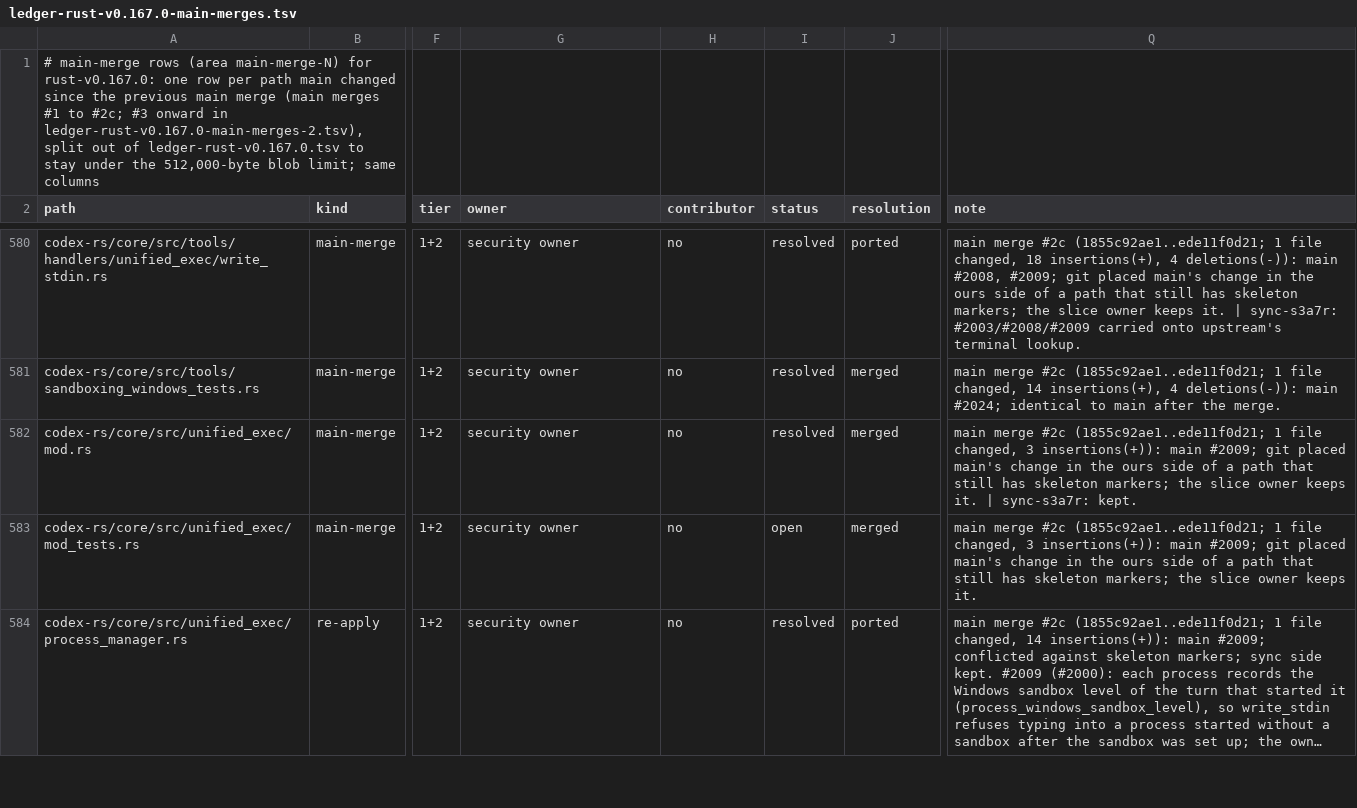
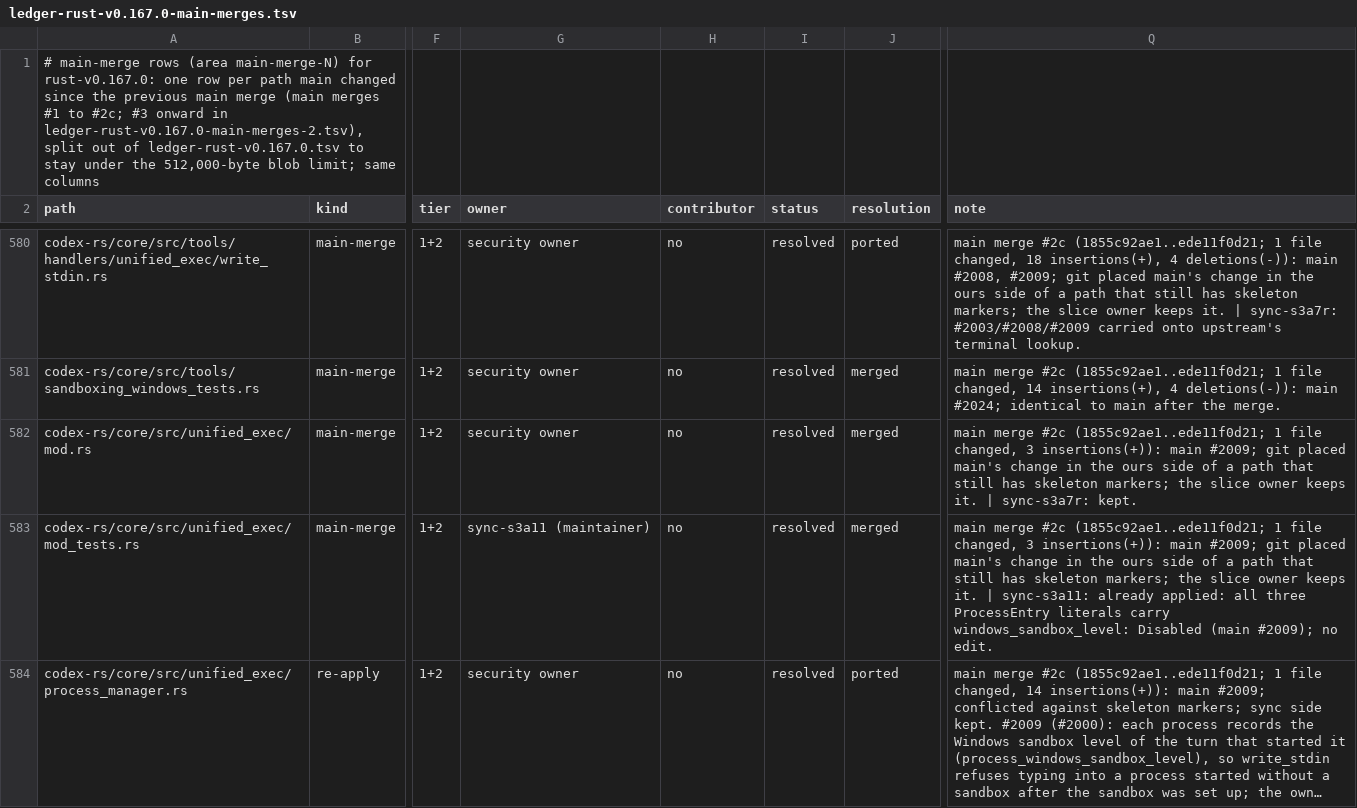
Before and after one commit to CorbanuCore/CorbanuTerminal, a TSV file: docs/management/upstreamSync/ledger-rust-v0.167.0-main-merges.tsv, drawn as a sheet; only a part is shown, gaps mark what is left out; long unchanged cells end in …; the diff covers the shown part only; the diff names each change by its address in the sheet, - before the commit and + after, or states it on an @@ line.

```diff
--- a/docs/management/upstreamSync/ledger-rust-v0.167.0-main-merges.tsv
+++ b/docs/management/upstreamSync/ledger-rust-v0.167.0-main-merges.tsv
-G583 (owner): security owner
+G583 (owner): sync-s3a11 (maintainer)
-I583 (status): open
+I583 (status): resolved
-Q583 (note): …keeps it.
+Q583 (note): …keeps it. | sync-s3a11: already applied: all three ProcessEntry literals carry windows_sandbox_level: Disabled (main #2009); no edit.
```
Also changed, not shown: 8 edited cells elsewhere in this file, docs/management/upstreamSync/ledger-rust-v0.167.0-main-merges-2.tsv, docs/management/upstreamSync/ledger-rust-v0.167.0.tsv, 4 other files.
